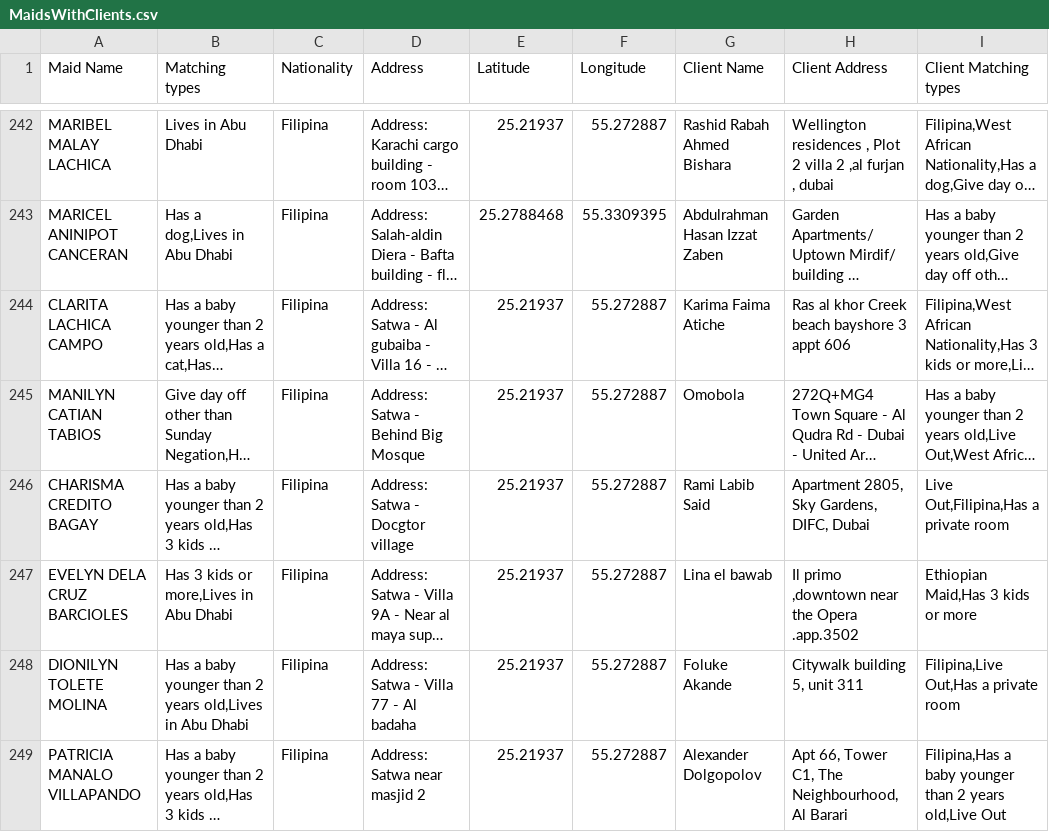
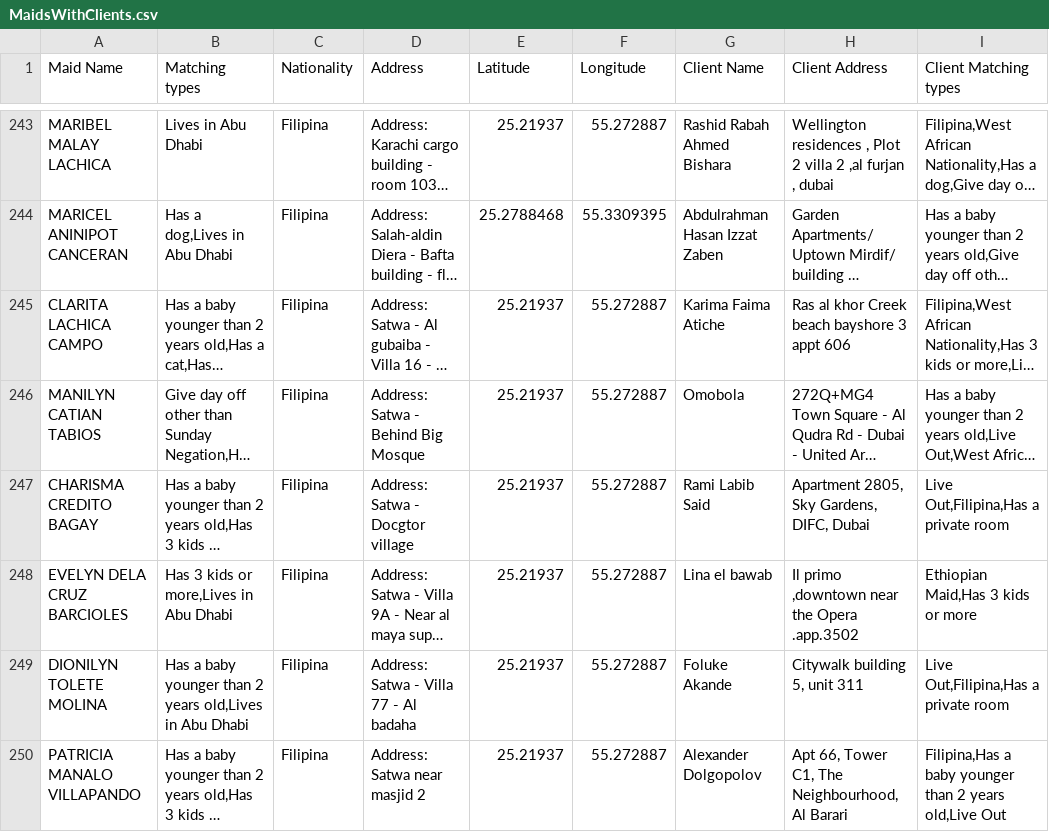
Before and after one commit to charbelchdid/map, a CSV file: MaidsWithClients.csv, drawn as a sheet; only a part is shown, gaps mark what is left out; long unchanged cells end in …; addresses are those after the commit; the diff covers the shown part only; the diff names each change by its address in the sheet, - before the commit and + after, or states it on an @@ line.

Commit message:
Update MaidsWithClients.csv - 2025-05-27T21:44:07.547Z

```diff
--- a/MaidsWithClients.csv
+++ b/MaidsWithClients.csv
-I249 (Client Matching types): Filipina,Live Out,Has a private room
+I249 (Client Matching types): Live Out,Filipina,Has a private room
```
Also changed, not shown: 2 added rows, 3 removed rows and 5 edited cells elsewhere in this file.
